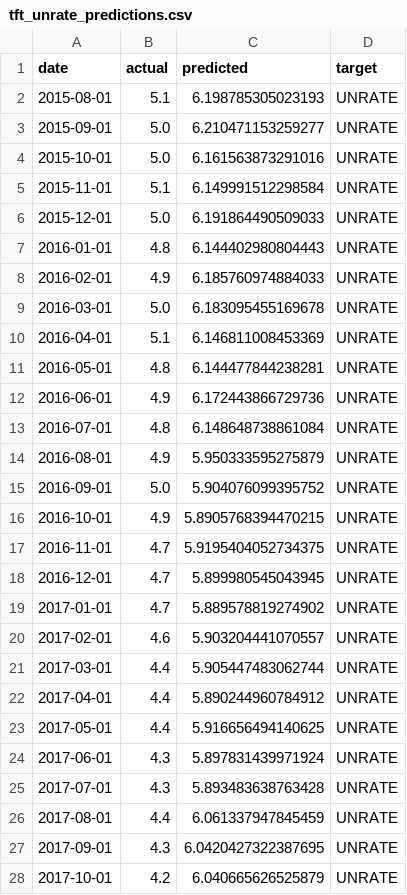
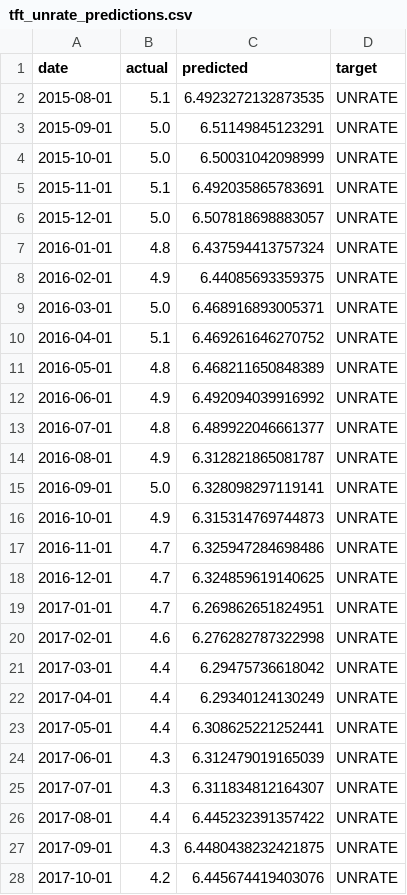
Before and after one commit to minnaheim/aml2026-group-3, a CSV file: out/holdout/tft_unrate_predictions.csv, drawn as a sheet; only a part is shown; the diff covers the shown part only.

```diff
--- a/out/holdout/tft_unrate_predictions.csv
+++ b/out/holdout/tft_unrate_predictions.csv
@@ -1,28 +1,28 @@
 date,actual,predicted,target
-2015-08-01,5.1,6.198785305023193,UNRATE
-2015-09-01,5.0,6.210471153259277,UNRATE
-2015-10-01,5.0,6.161563873291016,UNRATE
-2015-11-01,5.1,6.149991512298584,UNRATE
-2015-12-01,5.0,6.191864490509033,UNRATE
-2016-01-01,4.8,6.144402980804443,UNRATE
-2016-02-01,4.9,6.185760974884033,UNRATE
-2016-03-01,5.0,6.183095455169678,UNRATE
-2016-04-01,5.1,6.146811008453369,UNRATE
-2016-05-01,4.8,6.144477844238281,UNRATE
-2016-06-01,4.9,6.172443866729736,UNRATE
-2016-07-01,4.8,6.148648738861084,UNRATE
-2016-08-01,4.9,5.950333595275879,UNRATE
-2016-09-01,5.0,5.904076099395752,UNRATE
-2016-10-01,4.9,5.8905768394470215,UNRATE
-2016-11-01,4.7,5.9195404052734375,UNRATE
-2016-12-01,4.7,5.899980545043945,UNRATE
-2017-01-01,4.7,5.889578819274902,UNRATE
-2017-02-01,4.6,5.903204441070557,UNRATE
-2017-03-01,4.4,5.905447483062744,UNRATE
-2017-04-01,4.4,5.890244960784912,UNRATE
-2017-05-01,4.4,5.916656494140625,UNRATE
-2017-06-01,4.3,5.897831439971924,UNRATE
-2017-07-01,4.3,5.893483638763428,UNRATE
-2017-08-01,4.4,6.061337947845459,UNRATE
-2017-09-01,4.3,6.0420427322387695,UNRATE
-2017-10-01,4.2,6.040665626525879,UNRATE
+2015-08-01,5.1,6.4923272132873535,UNRATE
+2015-09-01,5.0,6.51149845123291,UNRATE
+2015-10-01,5.0,6.50031042098999,UNRATE
+2015-11-01,5.1,6.492035865783691,UNRATE
+2015-12-01,5.0,6.507818698883057,UNRATE
+2016-01-01,4.8,6.437594413757324,UNRATE
+2016-02-01,4.9,6.44085693359375,UNRATE
+2016-03-01,5.0,6.468916893005371,UNRATE
+2016-04-01,5.1,6.469261646270752,UNRATE
+2016-05-01,4.8,6.468211650848389,UNRATE
+2016-06-01,4.9,6.492094039916992,UNRATE
+2016-07-01,4.8,6.489922046661377,UNRATE
+2016-08-01,4.9,6.312821865081787,UNRATE
+2016-09-01,5.0,6.328098297119141,UNRATE
+2016-10-01,4.9,6.315314769744873,UNRATE
+2016-11-01,4.7,6.325947284698486,UNRATE
+2016-12-01,4.7,6.324859619140625,UNRATE
+2017-01-01,4.7,6.269862651824951,UNRATE
+2017-02-01,4.6,6.276282787322998,UNRATE
+2017-03-01,4.4,6.29475736618042,UNRATE
+2017-04-01,4.4,6.29340124130249,UNRATE
+2017-05-01,4.4,6.308625221252441,UNRATE
+2017-06-01,4.3,6.312479019165039,UNRATE
+2017-07-01,4.3,6.311834812164307,UNRATE
+2017-08-01,4.4,6.445232391357422,UNRATE
+2017-09-01,4.3,6.4480438232421875,UNRATE
+2017-10-01,4.2,6.445674419403076,UNRATE
```
Also changed, not shown: 61 edited cells elsewhere in this file, out/holdout/metrics.csv, out/holdout/tft_cpi_predictions.csv, 2 other files.
